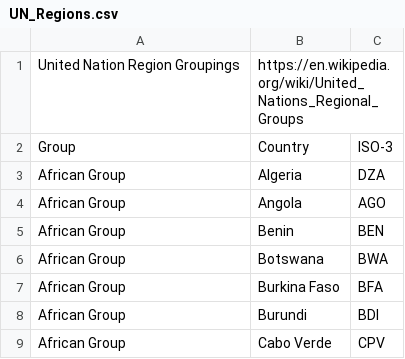
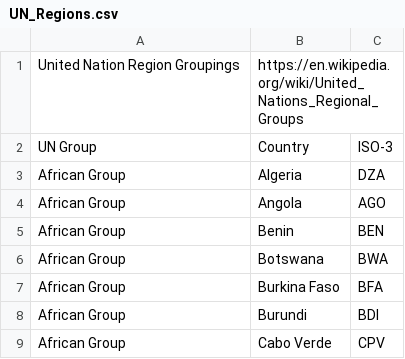
Before and after one commit to ericswetts/ems-covid19-dashboard, a CSV file: geodata/UN_Regions.csv, drawn as a sheet; only a part is shown.

```diff
--- a/geodata/UN_Regions.csv
+++ b/geodata/UN_Regions.csv
@@ -1,3 +1,3 @@
 United Nation Region Groupings,https://en.wikipedia.org/wiki/United_Nations_Regional_Groups,
-Group,Country,ISO-3
+UN Group,Country,ISO-3
 African Group,Algeria,DZA
```
Also changed, not shown: geodata/country_reference.csv, 5 other files.
